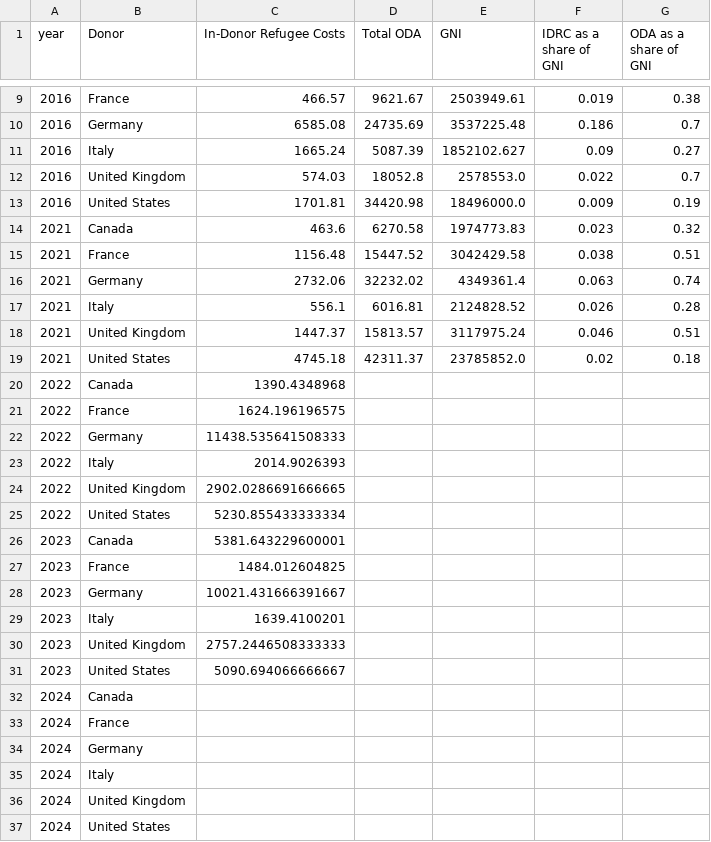
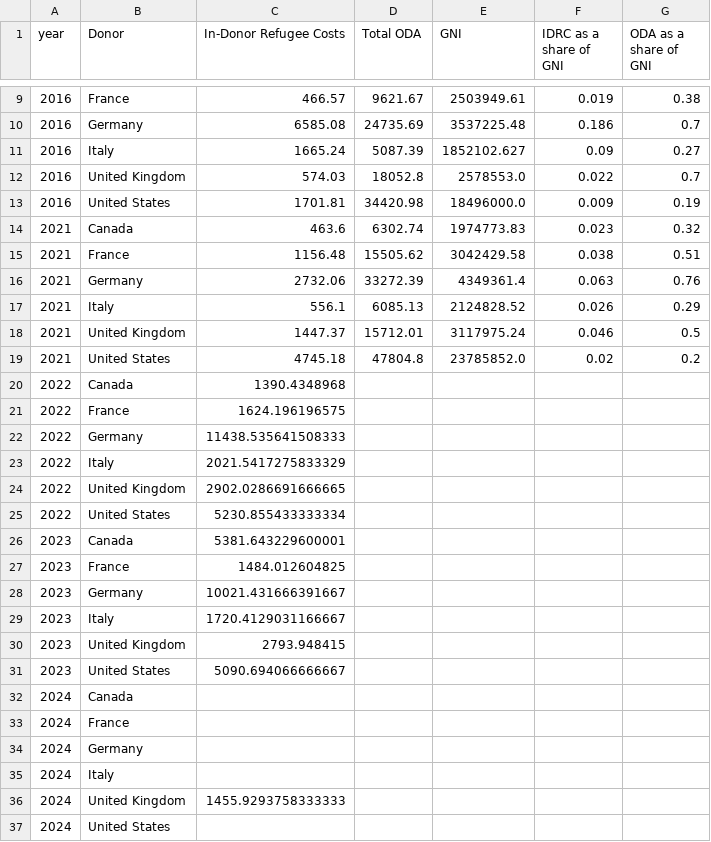
Before and after one commit to ONEcampaign/ukraine_oda_tracker, a CSV file: output/idrc_oda_chart_0.csv, drawn as a sheet; only a part is shown, gaps mark what is left out.

```diff
--- a/output/idrc_oda_chart_0.csv
+++ b/output/idrc_oda_chart_0.csv
@@ -13,8 +13,8 @@ year,Donor,In-Donor Refugee Costs,Total ODA,GNI,IDRC as a share of GNI,ODA as a
 2016,United States,1701.81,34420.98,18496000.0,0.009,0.19
-2021,Canada,463.6,6270.58,1974773.83,0.023,0.32
-2021,France,1156.48,15447.52,3042429.58,0.038,0.51
-2021,Germany,2732.06,32232.02,4349361.4,0.063,0.74
-2021,Italy,556.1,6016.81,2124828.52,0.026,0.28
-2021,United Kingdom,1447.37,15813.57,3117975.24,0.046,0.51
-2021,United States,4745.18,42311.37,23785852.0,0.02,0.18
+2021,Canada,463.6,6302.74,1974773.83,0.023,0.32
+2021,France,1156.48,15505.62,3042429.58,0.038,0.51
+2021,Germany,2732.06,33272.39,4349361.4,0.063,0.76
+2021,Italy,556.1,6085.13,2124828.52,0.026,0.29
+2021,United Kingdom,1447.37,15712.01,3117975.24,0.046,0.5
+2021,United States,4745.18,47804.8,23785852.0,0.02,0.2
 2022,Canada,1390.4348968,,,,
@@ -22,3 +22,3 @@ year,Donor,In-Donor Refugee Costs,Total ODA,GNI,IDRC as a share of GNI,ODA as a
 2022,Germany,11438.535641508333,,,,
-2022,Italy,2014.9026393,,,,
+2022,Italy,2021.5417275833329,,,,
 2022,United Kingdom,2902.0286691666665,,,,
@@ -28,4 +28,4 @@ year,Donor,In-Donor Refugee Costs,Total ODA,GNI,IDRC as a share of GNI,ODA as a
 2023,Germany,10021.431666391667,,,,
-2023,Italy,1639.4100201,,,,
-2023,United Kingdom,2757.2446508333333,,,,
+2023,Italy,1720.4129031166667,,,,
+2023,United Kingdom,2793.948415,,,,
 2023,United States,5090.694066666667,,,,
@@ -35,3 +35,3 @@ year,Donor,In-Donor Refugee Costs,Total ODA,GNI,IDRC as a share of GNI,ODA as a
 2024,Italy,,,,,
-2024,United Kingdom,,,,,
+2024,United Kingdom,1455.9293758333333,,,,
 2024,United States,,,,,
```
Also changed, not shown: output/idrc_oda_chart_1.csv, output/idrc_oda_chart_2.csv, 8 other files.
